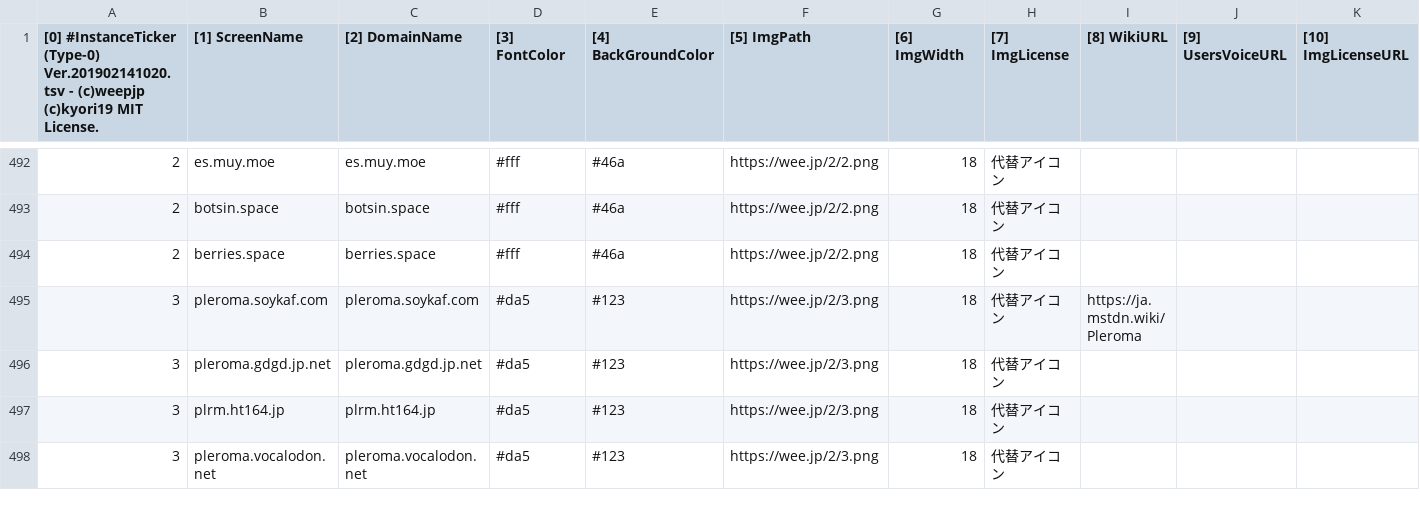
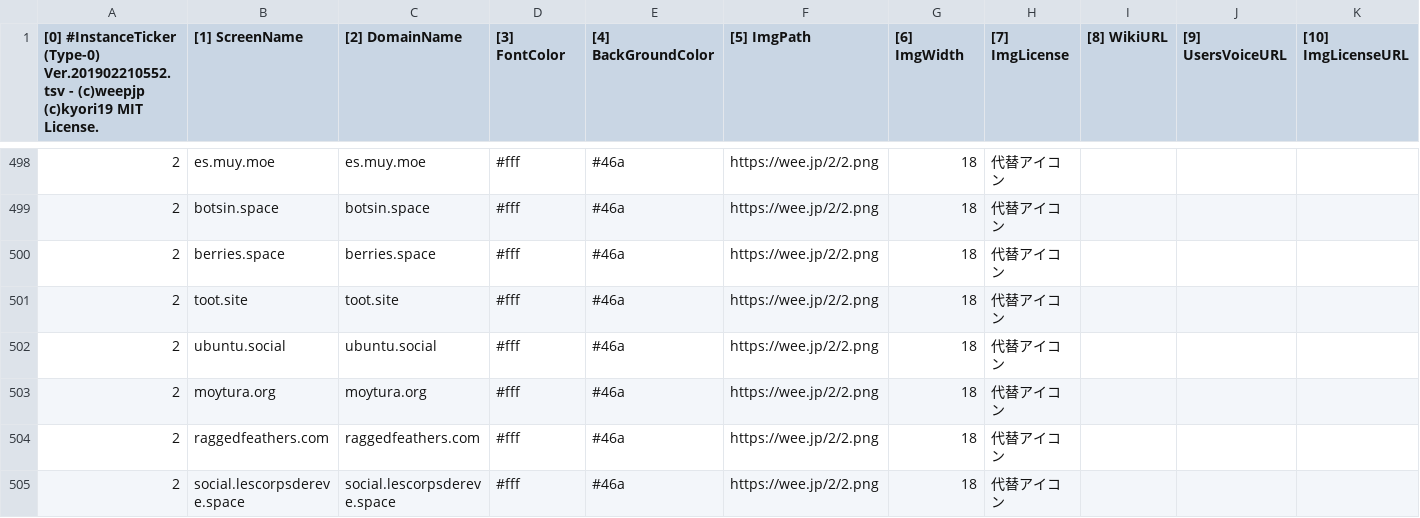
Before and after one commit to InstanceTicker/InstanceTicker, a TSV file: InstanceTicker.tsv, drawn as a sheet; only a part is shown, gaps mark what is left out; the shorter side is filled out with more unchanged rows; rows hold the shown columns only; the diff covers the shown part only; the diff names each change by its address in the sheet, - before the commit and + after, or states it on an @@ line.

Commit message:
Update InstanceTicker.tsv

```diff
--- a/InstanceTicker.tsv
+++ b/InstanceTicker.tsv
-A1: …#InstanceTicker (Type-0) Ver.201902141020.tsv - (c)weepjp…
+A1: …#InstanceTicker (Type-0) Ver.201902210552.tsv - (c)weepjp…
+row 501: 2 | toot.site | toot.site | #fff | #46a | https://wee.jp/2/2.png | 18 | 代替アイコン
+row 502: 2 | ubuntu.social | ubuntu.social | #fff | #46a | https://wee.jp/2/2.png | 18 | 代替アイコン
+row 503: 2 | moytura.org | moytura.org | #fff | #46a | https://wee.jp/2/2.png | 18 | 代替アイコン
+row 504: 2 | raggedfeathers.com | raggedfeathers.com | #fff | #46a | https://wee.jp/2/2.png | 18 | 代替アイコン
+row 505: 2 | social.lescorpsdereve.space | social.lescorpsdereve.space | #fff | #46a | https://wee.jp/2/2.png | 18 | 代替アイコン
```
Also changed, not shown: 14 added rows and 31 edited cells elsewhere in this file.
